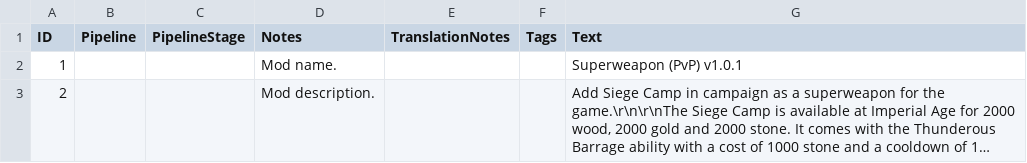
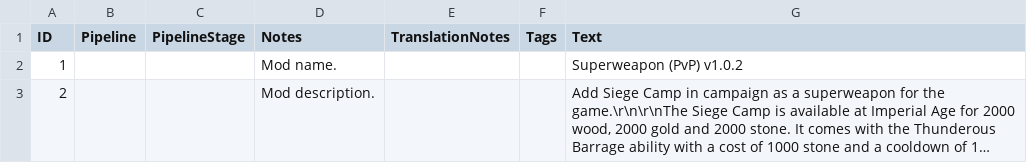
Before and after one commit to zhanghai/aoe4-mod-superweapon-pvp, a CSV file: assets/locdb/Superweapon_PvP_en.csv, drawn as a sheet; long unchanged cells end in …; the diff names each change by its address in the sheet, - before the commit and + after, or states it on an @@ line.

```diff
--- a/assets/locdb/Superweapon_PvP_en.csv
+++ b/assets/locdb/Superweapon_PvP_en.csv
-G2 (Text): Superweapon (PvP) v1.0.1
+G2 (Text): Superweapon (PvP) v1.0.2
```
Also changed, not shown: assets/locdb/Superweapon_PvP_zh-hans.csv, 2 other files.
